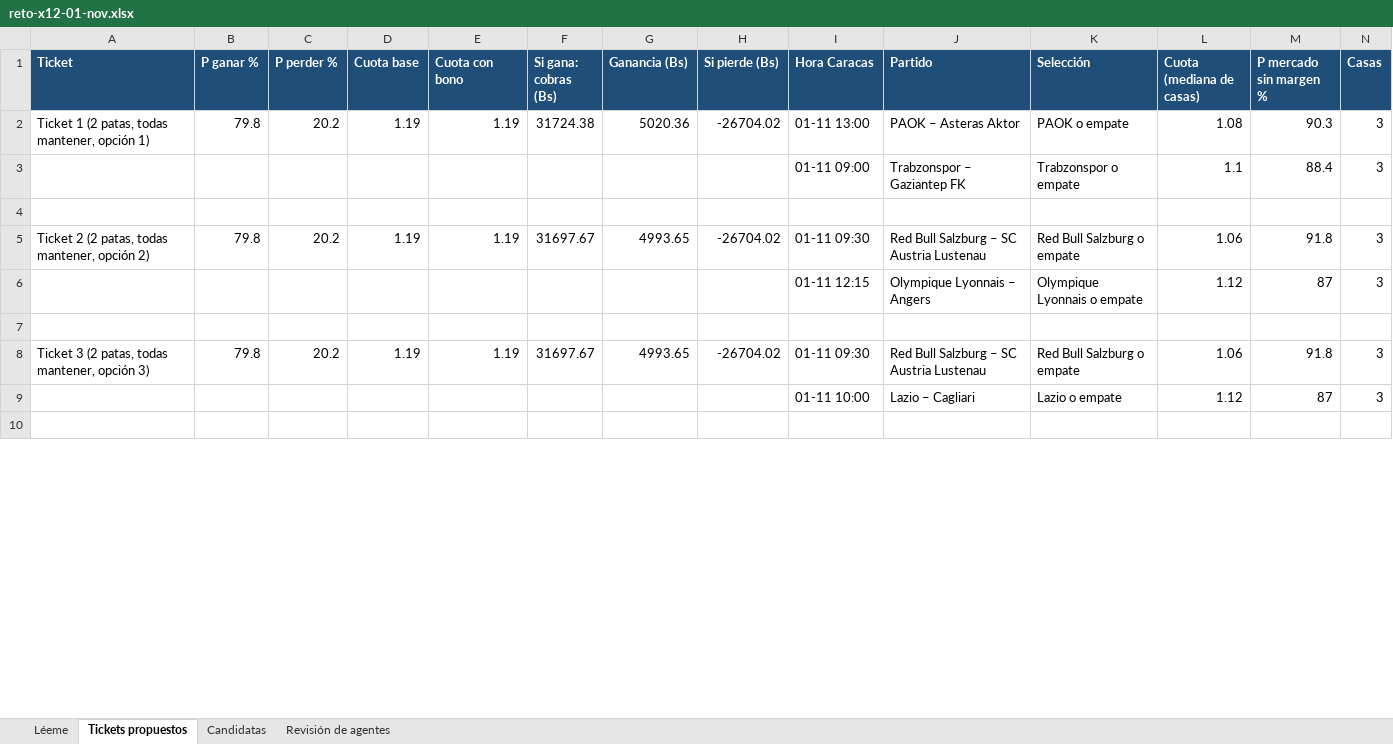
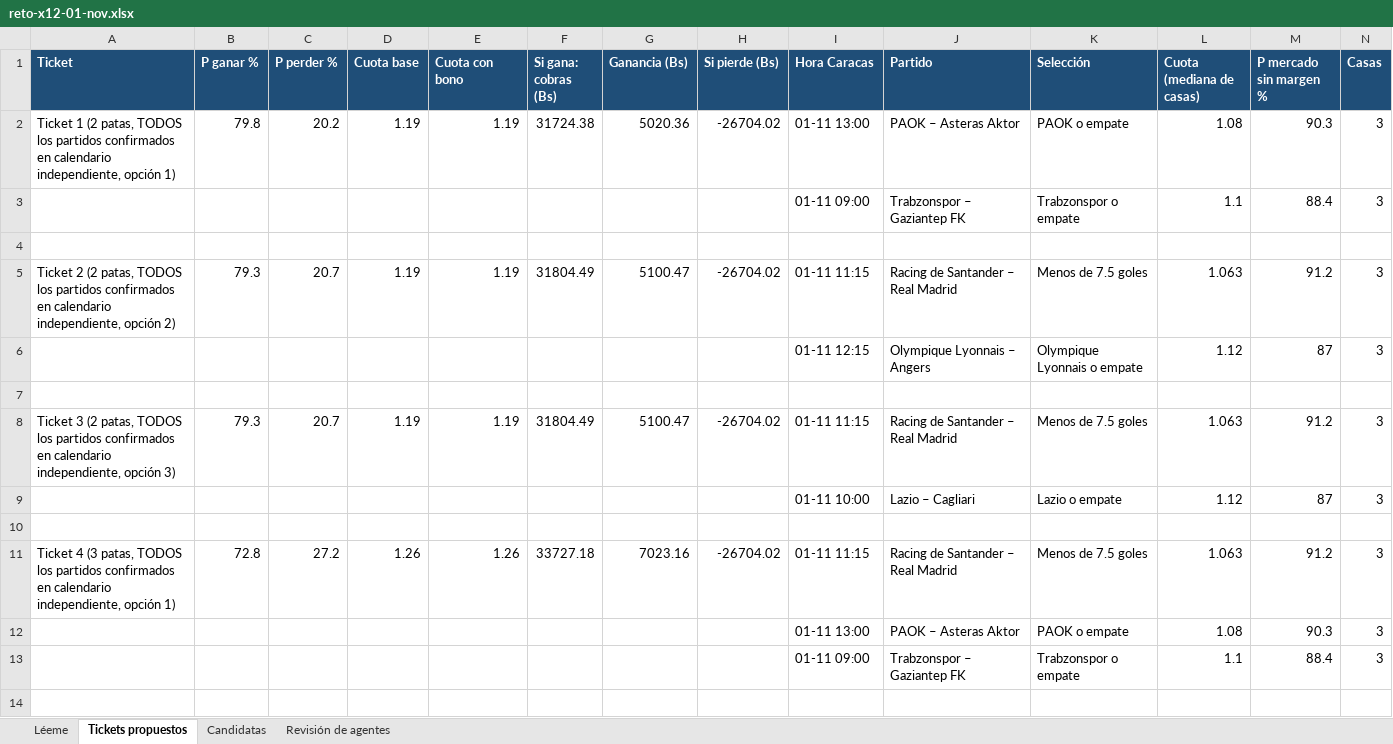
Before and after one commit to Ferrnandito14/arquitectura-experiencia-marca, an Excel workbook: dist/reto-x12-01-nov.xlsx, sheet Tickets propuestos, drawn as a sheet; only a part is shown; values as stored, in another font and other column widths than the file's, no borders; removed rows and columns are numbered as before the commit, all else as after; rows hold the shown columns only; the diff covers the shown part only; the diff names each change by its address in the sheet, - before the commit and + after, or states it on an @@ line.

```diff
--- a/dist/reto-x12-01-nov.xlsx (sheet Tickets propuestos)
+++ b/dist/reto-x12-01-nov.xlsx (sheet Tickets propuestos)
-A2 (Ticket): …(2 patas, todas mantener, opción 1)
+A2 (Ticket): …(2 patas, TODOS los partidos confirmados en calendario independiente, opción 1)
-row 5: Ticket 2 (2 patas, todas mantener, opción 2) | 79.8 | 20.2 | 1.19 | 1.19 | 31697.67 | 4993.65 | -26704.02 | 01-11 09:30 | Red Bull Salzburg – SC Austria Lustenau | Red Bull Salzburg o empate | 1.06 | 91.8 | 3
+row 5: Ticket 2 (2 patas, TODOS los partidos confirmados en calendario independiente, opción 2) | 79.3 | 20.7 | 1.19 | 1.19 | 31804.49 | 5100.47 | -26704.02 | 01-11 11:15 | Racing de Santander – Real Madrid | Menos de 7.5 goles | 1.063 | 91.2 | 3
-row 8: Ticket 3 (2 patas, todas mantener, opción 3) | 79.8 | 20.2 | 1.19 | 1.19 | 31697.67 | 4993.65 | -26704.02 | 01-11 09:30 | Red Bull Salzburg – SC Austria Lustenau | Red Bull Salzburg o empate | 1.06 | 91.8 | 3
+row 8: Ticket 3 (2 patas, TODOS los partidos confirmados en calendario independiente, opción 3) | 79.3 | 20.7 | 1.19 | 1.19 | 31804.49 | 5100.47 | -26704.02 | 01-11 11:15 | Racing de Santander – Real Madrid | Menos de 7.5 goles | 1.063 | 91.2 | 3
+row 11: Ticket 4 (3 patas, TODOS los partidos confirmados en calendario independiente, opción 1) | 72.8 | 27.2 | 1.26 | 1.26 | 33727.18 | 7023.16 | -26704.02 | 01-11 11:15 | Racing de Santander – Real Madrid | Menos de 7.5 goles | 1.063 | 91.2 | 3
+row 12:  |  |  |  |  |  |  |  | 01-11 13:00 | PAOK – Asteras Aktor | PAOK o empate | 1.08 | 90.3 | 3
+row 13:  |  |  |  |  |  |  |  | 01-11 09:00 | Trabzonspor – Gaziantep FK | Trabzonspor o empate | 1.1 | 88.4 | 3
+row 14: (empty)
```
Also changed, not shown: 6 added rows and 5 edited cells elsewhere in this sheet, sheet Léeme, dist/plan-x4-dia1-01-nov.xlsx, 4 other files.
